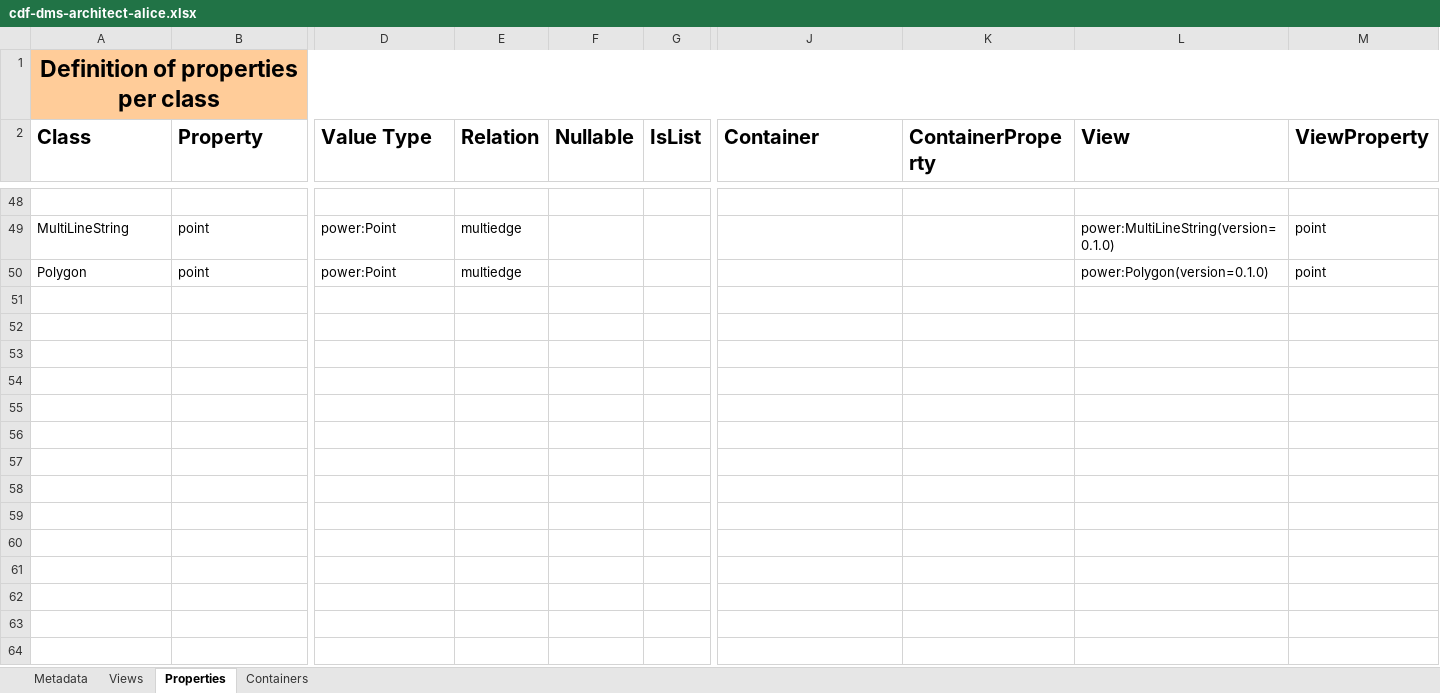
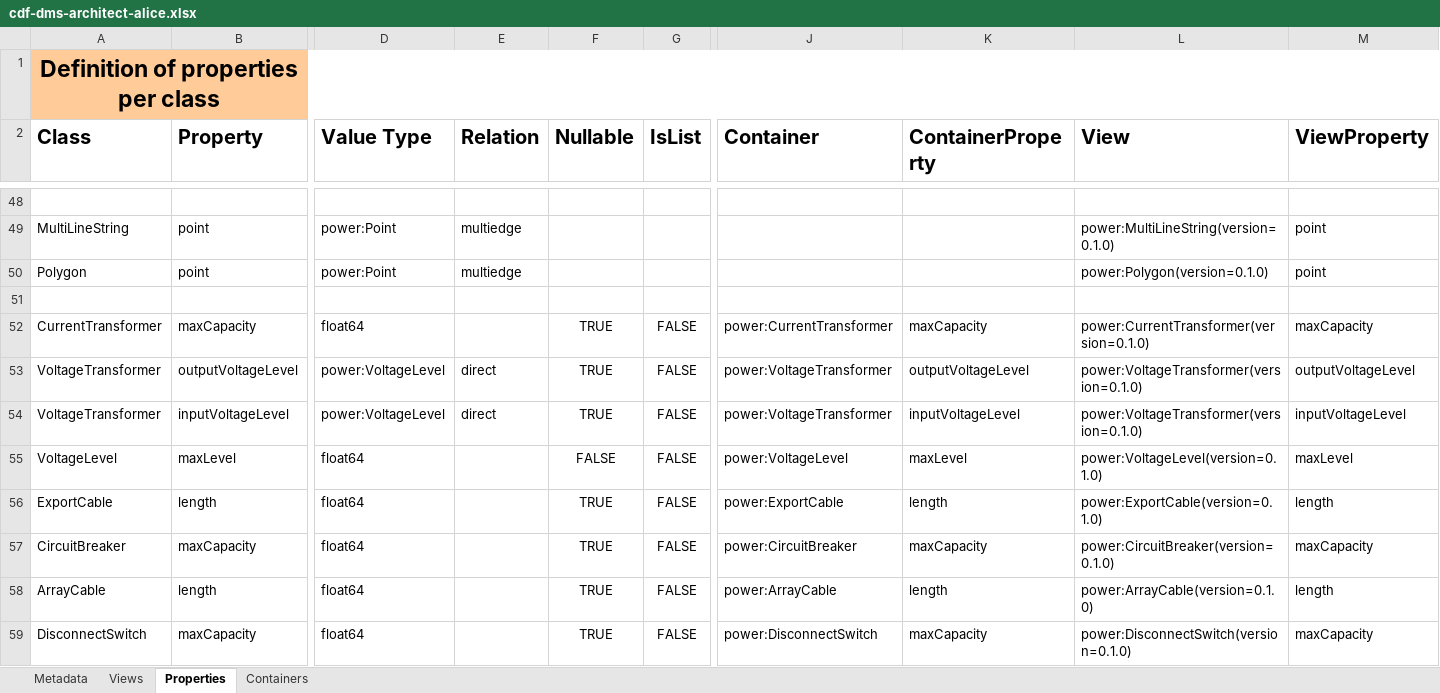
Before and after one commit to cognitedata/neat, an Excel workbook: docs/data-modeling-lifecycle/spreadsheets/cdf-dms-architect-alice.xlsx, sheet Properties, drawn as a sheet; only a part is shown, gaps mark what is left out; values as stored, in another font and other column widths than the file's, no borders; rows hold the shown columns only; the diff names each change by its address in the sheet, - before the commit and + after, or states it on an @@ line.

```diff
--- a/docs/data-modeling-lifecycle/spreadsheets/cdf-dms-architect-alice.xlsx (sheet Properties)
+++ b/docs/data-modeling-lifecycle/spreadsheets/cdf-dms-architect-alice.xlsx (sheet Properties)
+row 51: (empty)
+row 52: CurrentTransformer | maxCapacity | float64 |  | TRUE | FALSE | power:CurrentTransformer | maxCapacity | power:CurrentTransformer(version=0.1.0) | maxCapacity
+row 53: VoltageTransformer | outputVoltageLevel | power:VoltageLevel | direct | TRUE | FALSE | power:VoltageTransformer | outputVoltageLevel | power:VoltageTransformer(version=0.1.0) | outputVoltageLevel
+row 54: VoltageTransformer | inputVoltageLevel | power:VoltageLevel | direct | TRUE | FALSE | power:VoltageTransformer | inputVoltageLevel | power:VoltageTransformer(version=0.1.0) | inputVoltageLevel
+row 55: VoltageLevel | maxLevel | float64 |  | FALSE | FALSE | power:VoltageLevel | maxLevel | power:VoltageLevel(version=0.1.0) | maxLevel
+row 56: ExportCable | length | float64 |  | TRUE | FALSE | power:ExportCable | length | power:ExportCable(version=0.1.0) | length
+row 57: CircuitBreaker | maxCapacity | float64 |  | TRUE | FALSE | power:CircuitBreaker | maxCapacity | power:CircuitBreaker(version=0.1.0) | maxCapacity
+row 58: ArrayCable | length | float64 |  | TRUE | FALSE | power:ArrayCable | length | power:ArrayCable(version=0.1.0) | length
+row 59: DisconnectSwitch | maxCapacity | float64 |  | TRUE | FALSE | power:DisconnectSwitch | maxCapacity | power:DisconnectSwitch(version=0.1.0) | maxCapacity
```
Also changed, not shown: sheet Views, sheet Containers.
